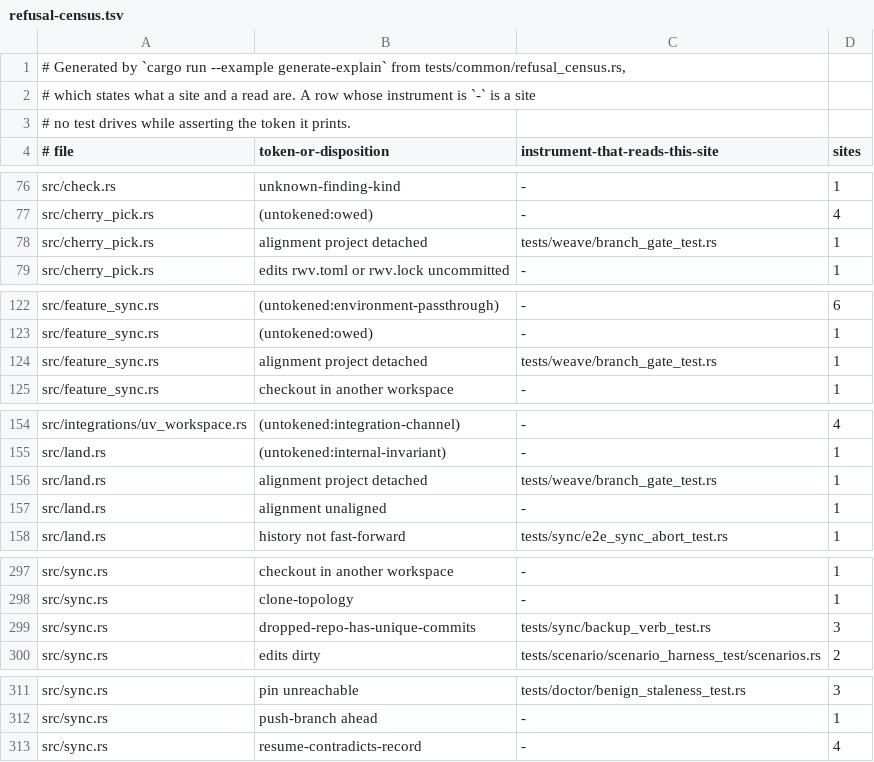
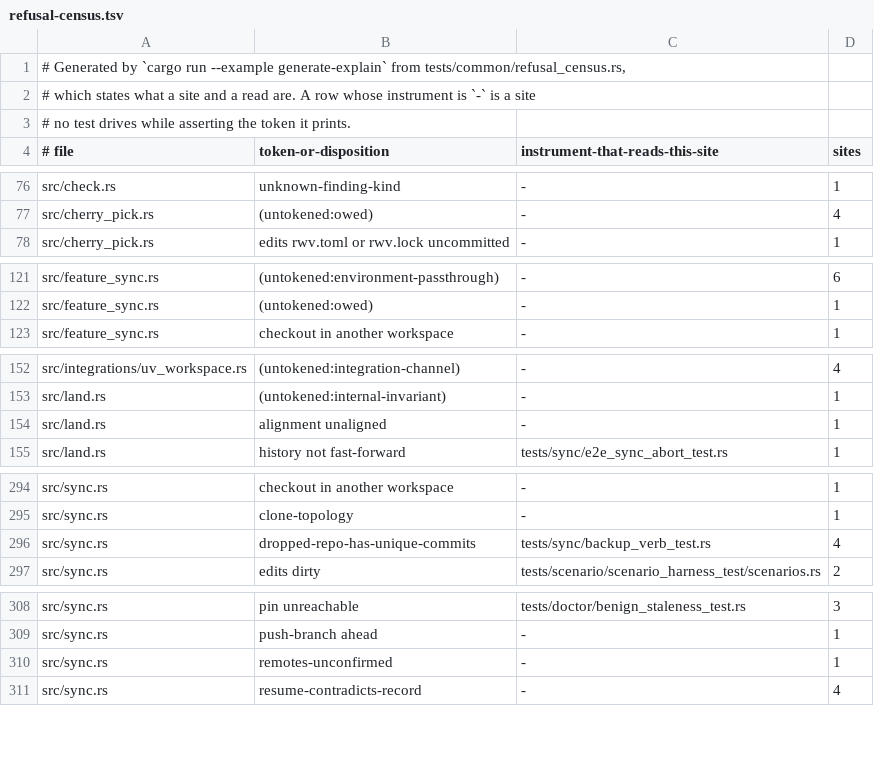
Before and after one commit to cwalv/repoweave, a TSV file: docs/internals/refusal-census.tsv, drawn as a sheet; only a part is shown, gaps mark what is left out.

```diff
--- a/docs/internals/refusal-census.tsv
+++ b/docs/internals/refusal-census.tsv
@@ -77,3 +77,2 @@ src/check.rs	unknown-finding-kind	-	1
 src/cherry_pick.rs	(untokened:owed)	-	4
-src/cherry_pick.rs	alignment project detached	tests/weave/branch_gate_test.rs	1
 src/cherry_pick.rs	edits rwv.toml or rwv.lock uncommitted	-	1
@@ -123,3 +122,2 @@ src/feature_sync.rs	(untokened:environment-passthrough)	-	6
 src/feature_sync.rs	(untokened:owed)	-	1
-src/feature_sync.rs	alignment project detached	tests/weave/branch_gate_test.rs	1
 src/feature_sync.rs	checkout in another workspace	-	1
@@ -155,3 +153,2 @@ src/integrations/uv_workspace.rs	(untokened:integration-channel)	-	4
 src/land.rs	(untokened:internal-invariant)	-	1
-src/land.rs	alignment project detached	tests/weave/branch_gate_test.rs	1
 src/land.rs	alignment unaligned	-	1
@@ -298,3 +295,3 @@ src/sync.rs	checkout in another workspace	-	1
 src/sync.rs	clone-topology	-	1
-src/sync.rs	dropped-repo-has-unique-commits	tests/sync/backup_verb_test.rs	3
+src/sync.rs	dropped-repo-has-unique-commits	tests/sync/backup_verb_test.rs	4
 src/sync.rs	edits dirty	tests/scenario/scenario_harness_test/scenarios.rs	2
@@ -312,2 +309,3 @@ src/sync.rs	pin unreachable	tests/doctor/benign_staleness_test.rs	3
 src/sync.rs	push-branch ahead	-	1
+src/sync.rs	remotes-unconfirmed	-	1
 src/sync.rs	resume-contradicts-record	-	4
```
Also changed, not shown: 3 other files.
